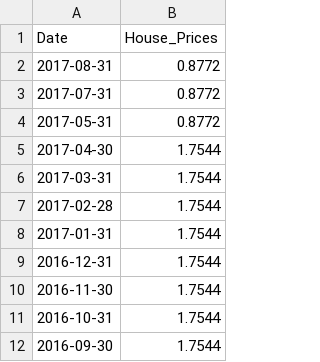
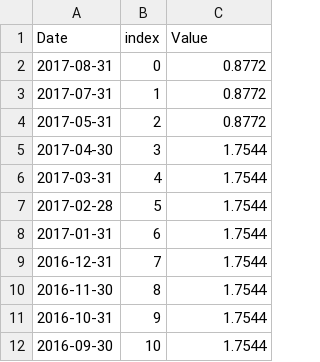
Before and after one commit to mariocespindola/CDMXSOAI, a CSV file: Workshops/01st_Workshop/data/newcsv4.csv, drawn as a sheet; only a part is shown; addresses are those after the commit; the diff names each change by its address in the sheet, - before the commit and + after, or states it on an @@ line.

```diff
--- a/Workshops/01st_Workshop/data/newcsv4.csv
+++ b/Workshops/01st_Workshop/data/newcsv4.csv
+column B (index), rows 2-12: 0 | 1 | 2 | 3 | 4 | 5 | 6 | 7 | 8 | 9 | 10
-C1: House_Prices
+C1: Value
```
Also changed, not shown: Workshops/01st_Workshop/data/newcsv2.csv, 4 other files.
